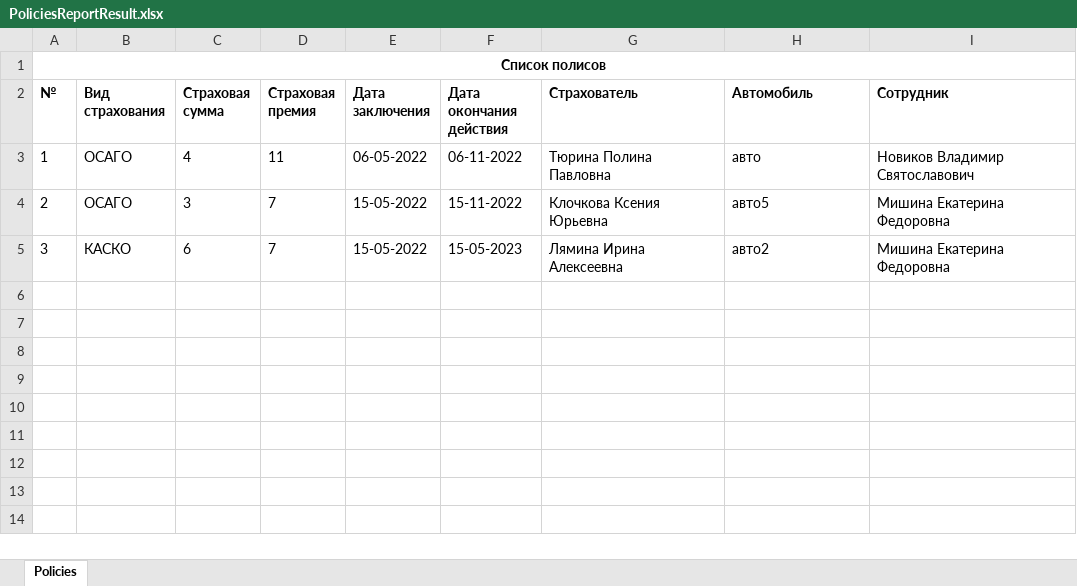
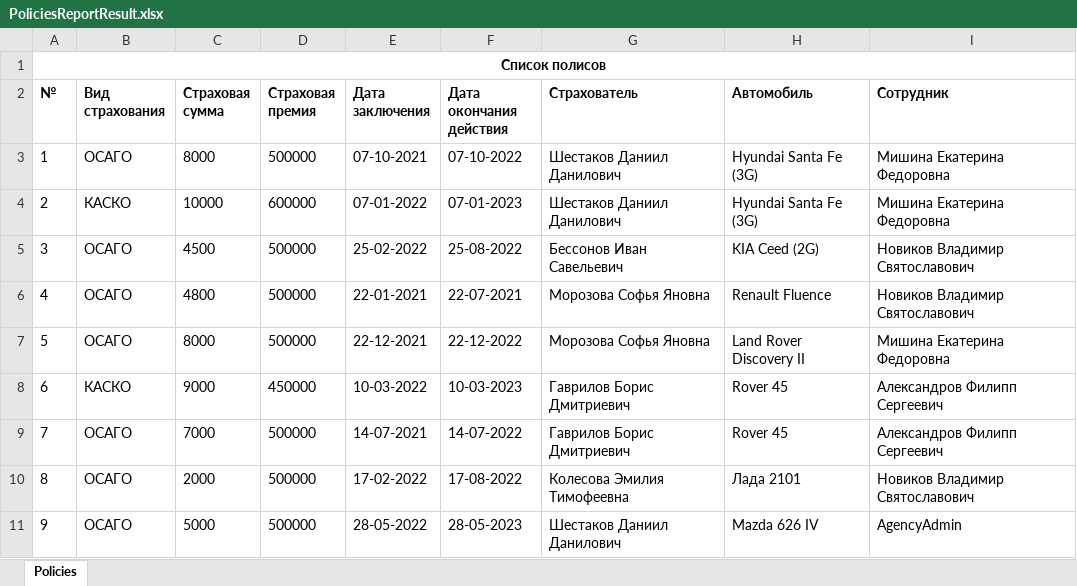
Before and after one commit to vivir-para-volar/SiteInsuranceAgency, an Excel workbook: InsuranceAgency/Content/Reports/PoliciesReportResult.xlsx, sheet Policies, drawn as a sheet; values as stored, in another font and other column widths than the file's, no borders; the diff names each change by its address in the sheet, - before the commit and + after, or states it on an @@ line.

```diff
--- a/InsuranceAgency/Content/Reports/PoliciesReportResult.xlsx (sheet Policies)
+++ b/InsuranceAgency/Content/Reports/PoliciesReportResult.xlsx (sheet Policies)
-C3 (Страховая сумма): 4
+C3 (Страховая сумма): 8000
-D3 (Страховая премия): 11
+D3 (Страховая премия): 500000
-E3 (Дата заключения): 06-05-2022
+E3 (Дата заключения): 07-10-2021
-F3 (Дата окончания действия): 06-11-2022
+F3 (Дата окончания действия): 07-10-2022
-G3 (Страхователь): Тюрина Полина Павловна
+G3 (Страхователь): Шестаков Даниил Данилович
-H3 (Автомобиль): авто
+H3 (Автомобиль): Hyundai Santa Fe (3G)
-I3 (Сотрудник): Новиков Владимир Святославович
+I3 (Сотрудник): Мишина Екатерина Федоровна
-B4 (Вид страхования): ОСАГО
+B4 (Вид страхования): КАСКО
-C4 (Страховая сумма): 3
+C4 (Страховая сумма): 10000
-D4 (Страховая премия): 7
+D4 (Страховая премия): 600000
-E4 (Дата заключения): 15-05-2022
+E4 (Дата заключения): 07-01-2022
-F4 (Дата окончания действия): 15-11-2022
+F4 (Дата окончания действия): 07-01-2023
-G4 (Страхователь): Клочкова Ксения Юрьевна
+G4 (Страхователь): Шестаков Даниил Данилович
-H4 (Автомобиль): авто5
+H4 (Автомобиль): Hyundai Santa Fe (3G)
-B5 (Вид страхования): КАСКО
+B5 (Вид страхования): ОСАГО
-C5 (Страховая сумма): 6
+C5 (Страховая сумма): 4500
-D5 (Страховая премия): 7
+D5 (Страховая премия): 500000
-E5 (Дата заключения): 15-05-2022
+E5 (Дата заключения): 25-02-2022
-F5 (Дата окончания действия): 15-05-2023
+F5 (Дата окончания действия): 25-08-2022
-G5 (Страхователь): Лямина Ирина Алексеевна
+G5 (Страхователь): Бессонов Иван Савельевич
-H5 (Автомобиль): авто2
+H5 (Автомобиль): KIA Ceed (2G)
-I5 (Сотрудник): Мишина Екатерина Федоровна
+I5 (Сотрудник): Новиков Владимир Святославович
+row 6: 4 | ОСАГО | 4800 | 500000 | 22-01-2021 | 22-07-2021 | Морозова Софья Яновна | Renault Fluence | Новиков Владимир Святославович
+row 7: 5 | ОСАГО | 8000 | 500000 | 22-12-2021 | 22-12-2022 | Морозова Софья Яновна | Land Rover Discovery II | Мишина Екатерина Федоровна
+row 8: 6 | КАСКО | 9000 | 450000 | 10-03-2022 | 10-03-2023 | Гаврилов Борис Дмитриевич | Rover 45 | Александров Филипп Сергеевич
+row 9: 7 | ОСАГО | 7000 | 500000 | 14-07-2021 | 14-07-2022 | Гаврилов Борис Дмитриевич | Rover 45 | Александров Филипп Сергеевич
+row 10: 8 | ОСАГО | 2000 | 500000 | 17-02-2022 | 17-08-2022 | Колесова Эмилия Тимофеевна | Лада 2101 | Новиков Владимир Святославович
+row 11: 9 | ОСАГО | 5000 | 500000 | 28-05-2022 | 28-05-2023 | Шестаков Даниил Данилович | Mazda 626 IV | AgencyAdmin
```
Also changed, not shown: InsuranceAgency/Content/Reports/ReportAllResult.xlsx, InsuranceAgency/Content/Reports/ReportResult.xlsx, 10 other files.
